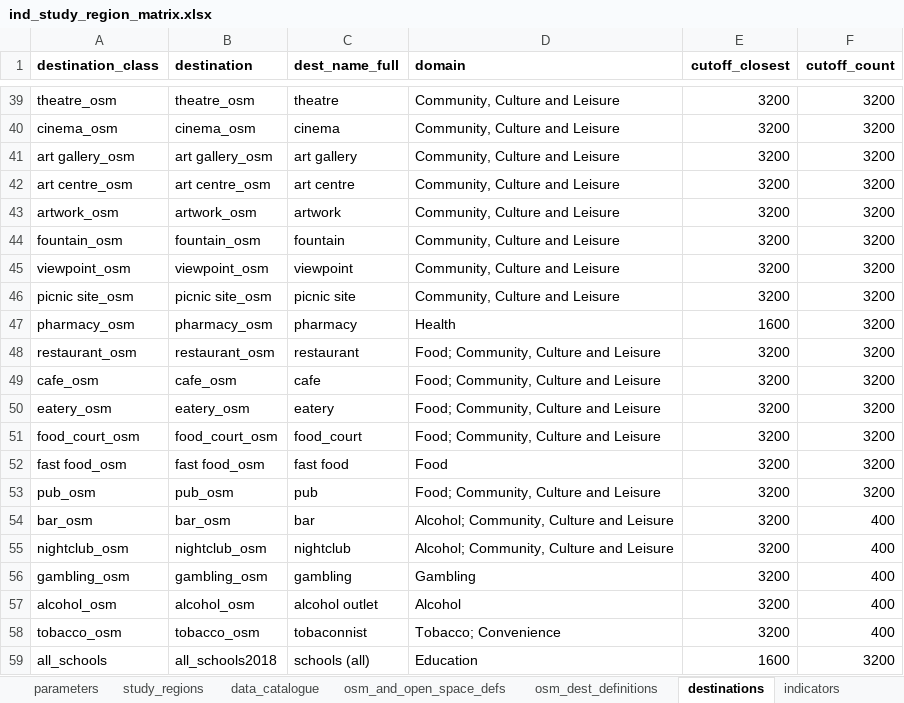
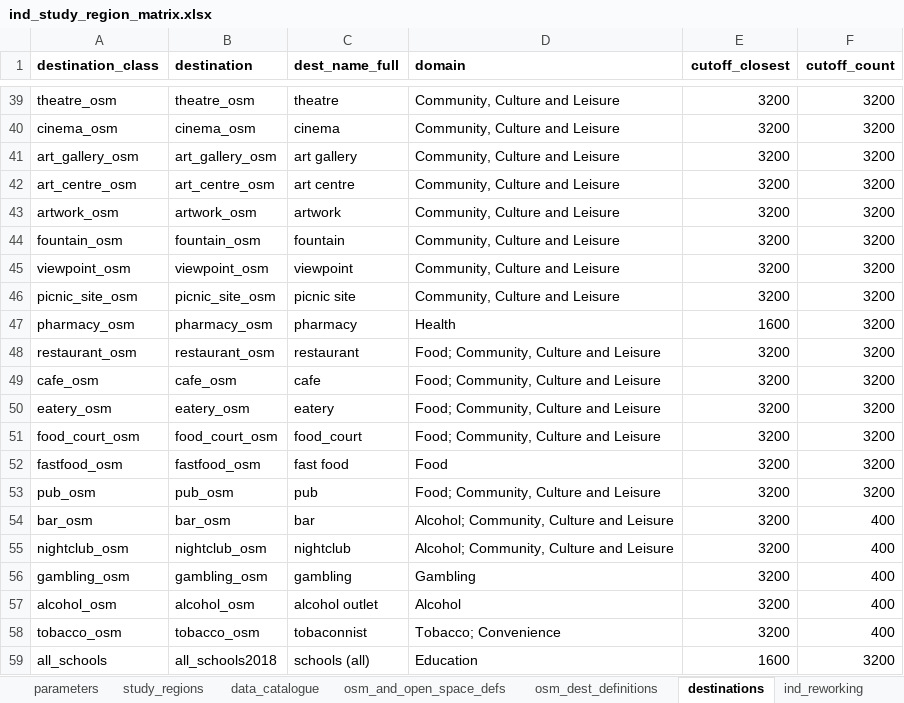
Before and after one commit to healthy-liveable-cities/australian-national-liveability-study, an Excel workbook: ind_study_region_matrix.xlsx, sheet destinations, drawn as a sheet; only a part is shown, gaps mark what is left out; values as stored, in another font and other column widths than the file's, no borders; the diff names each change by its address in the sheet, - before the commit and + after, or states it on an @@ line.

Commit message:
updated script 19; added in purging of loose destinations (only the study_destinations feature should be retained); also added in functions for calculating thresholding

```diff
--- a/ind_study_region_matrix.xlsx (sheet destinations)
+++ b/ind_study_region_matrix.xlsx (sheet destinations)
+sheet tab: ind_reworking
-A41 (destination_class): art gallery_osm
+A41 (destination_class): art_gallery_osm
-B41 (destination): art gallery_osm
+B41 (destination): art_gallery_osm
-A42 (destination_class): art centre_osm
+A42 (destination_class): art_centre_osm
-B42 (destination): art centre_osm
+B42 (destination): art_centre_osm
-A46 (destination_class): picnic site_osm
+A46 (destination_class): picnic_site_osm
-B46 (destination): picnic site_osm
+B46 (destination): picnic_site_osm
-A52 (destination_class): fast food_osm
+A52 (destination_class): fastfood_osm
-B52 (destination): fast food_osm
+B52 (destination): fastfood_osm
```
Also changed, not shown: sheet osm_dest_definitions, other sheet tabs, formulas that keep their value, 4 other files.
